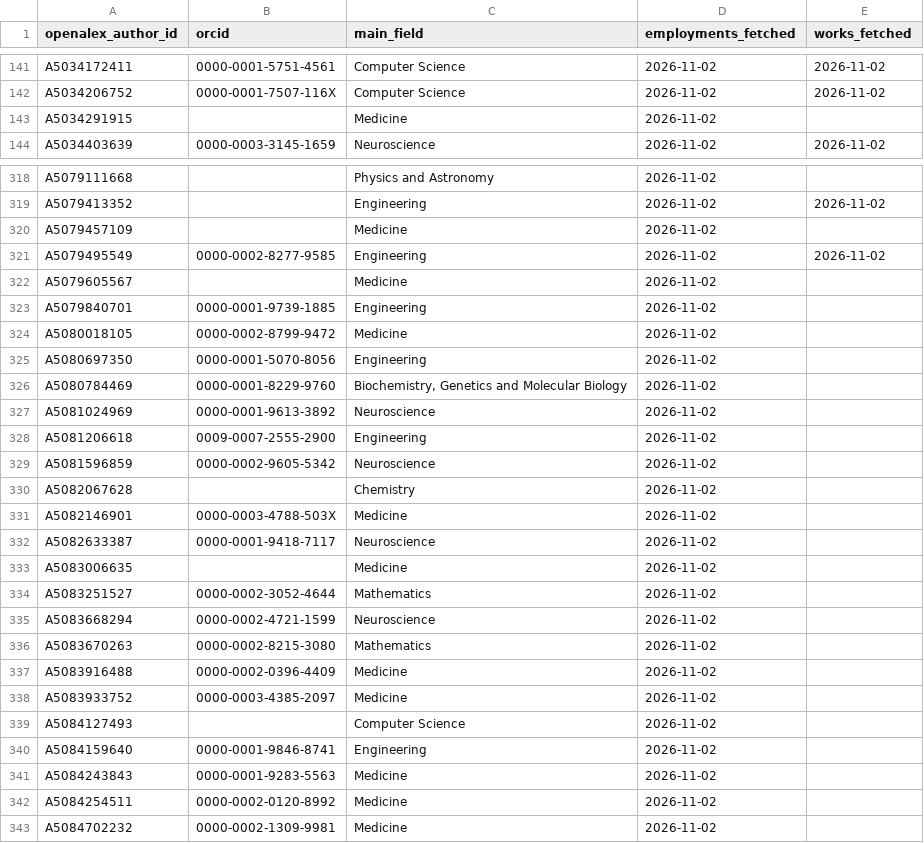
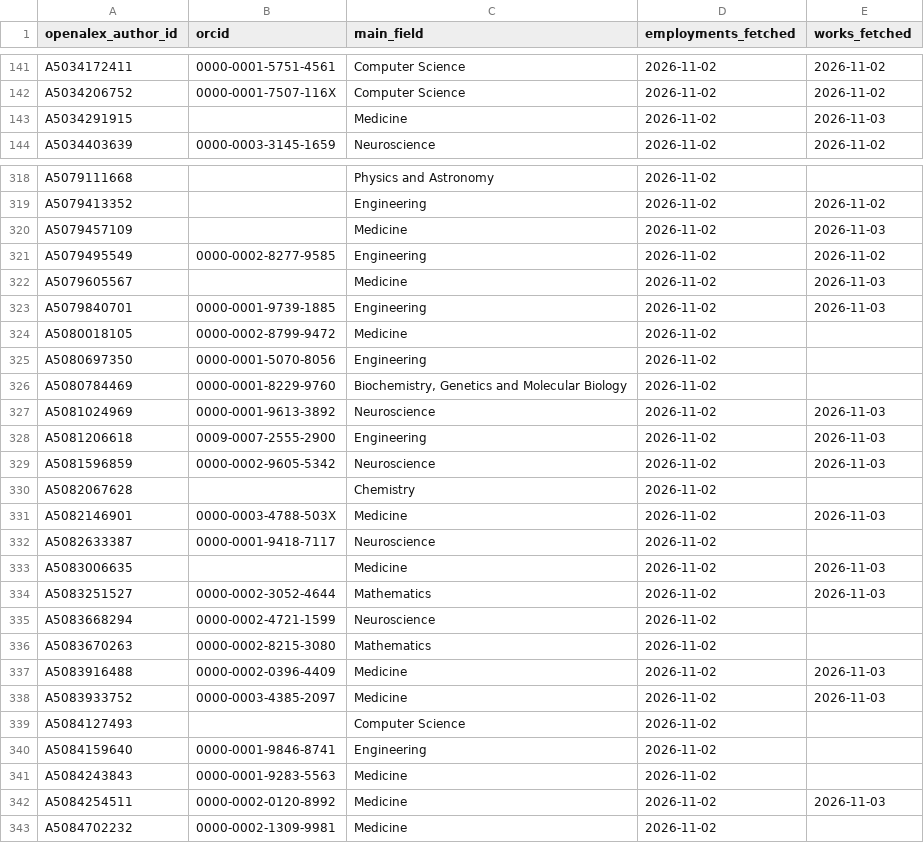
Before and after one commit to simulaneurotech/simulaneurotech.github.io, a CSV file: partners/coauthor_profiles.csv, drawn as a sheet; only a part is shown, gaps mark what is left out; the diff covers the shown part only.

```diff
--- a/partners/coauthor_profiles.csv
+++ b/partners/coauthor_profiles.csv
@@ -142,3 +142,3 @@ A5034172411,0000-0001-5751-4561,Computer Science,2026-11-02,2026-11-02
 A5034206752,0000-0001-7507-116X,Computer Science,2026-11-02,2026-11-02
-A5034291915,,Medicine,2026-11-02,
+A5034291915,,Medicine,2026-11-02,2026-11-03
 A5034403639,0000-0003-3145-1659,Neuroscience,2026-11-02,2026-11-02
@@ -319,6 +319,6 @@ A5079111668,,Physics and Astronomy,2026-11-02,
 A5079413352,,Engineering,2026-11-02,2026-11-02
-A5079457109,,Medicine,2026-11-02,
+A5079457109,,Medicine,2026-11-02,2026-11-03
 A5079495549,0000-0002-8277-9585,Engineering,2026-11-02,2026-11-02
-A5079605567,,Medicine,2026-11-02,
-A5079840701,0000-0001-9739-1885,Engineering,2026-11-02,
+A5079605567,,Medicine,2026-11-02,2026-11-03
+A5079840701,0000-0001-9739-1885,Engineering,2026-11-02,2026-11-03
 A5080018105,0000-0002-8799-9472,Medicine,2026-11-02,
@@ -326,14 +326,14 @@ A5080697350,0000-0001-5070-8056,Engineering,2026-11-02,
 A5080784469,0000-0001-8229-9760,"Biochemistry, Genetics and Molecular Biology",2026-11-02,
-A5081024969,0000-0001-9613-3892,Neuroscience,2026-11-02,
-A5081206618,0009-0007-2555-2900,Engineering,2026-11-02,
-A5081596859,0000-0002-9605-5342,Neuroscience,2026-11-02,
+A5081024969,0000-0001-9613-3892,Neuroscience,2026-11-02,2026-11-03
+A5081206618,0009-0007-2555-2900,Engineering,2026-11-02,2026-11-03
+A5081596859,0000-0002-9605-5342,Neuroscience,2026-11-02,2026-11-03
 A5082067628,,Chemistry,2026-11-02,
-A5082146901,0000-0003-4788-503X,Medicine,2026-11-02,
+A5082146901,0000-0003-4788-503X,Medicine,2026-11-02,2026-11-03
 A5082633387,0000-0001-9418-7117,Neuroscience,2026-11-02,
-A5083006635,,Medicine,2026-11-02,
-A5083251527,0000-0002-3052-4644,Mathematics,2026-11-02,
+A5083006635,,Medicine,2026-11-02,2026-11-03
+A5083251527,0000-0002-3052-4644,Mathematics,2026-11-02,2026-11-03
 A5083668294,0000-0002-4721-1599,Neuroscience,2026-11-02,
 A5083670263,0000-0002-8215-3080,Mathematics,2026-11-02,
-A5083916488,0000-0002-0396-4409,Medicine,2026-11-02,
-A5083933752,0000-0003-4385-2097,Medicine,2026-11-02,
+A5083916488,0000-0002-0396-4409,Medicine,2026-11-02,2026-11-03
+A5083933752,0000-0003-4385-2097,Medicine,2026-11-02,2026-11-03
 A5084127493,,Computer Science,2026-11-02,
@@ -341,3 +341,3 @@ A5084159640,0000-0001-9846-8741,Engineering,2026-11-02,
 A5084243843,0000-0001-9283-5563,Medicine,2026-11-02,
-A5084254511,0000-0002-0120-8992,Medicine,2026-11-02,
+A5084254511,0000-0002-0120-8992,Medicine,2026-11-02,2026-11-03
 A5084702232,0000-0002-1309-9981,Medicine,2026-11-02,
```
Also changed, not shown: 69 edited cells elsewhere in this file, 3 other files.
